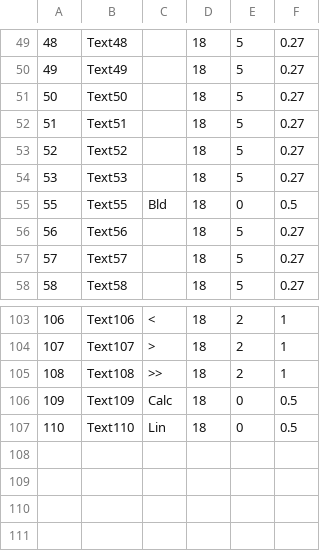
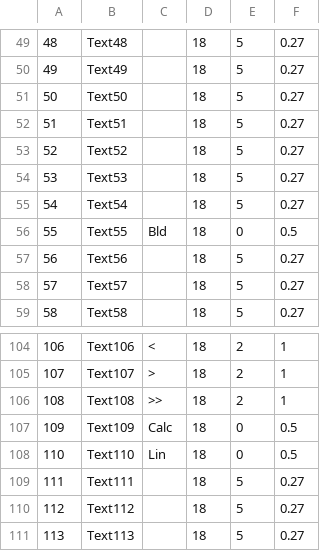
Before and after one commit to s-takato/ketcindysample, a CSV file: ketmath/keylist.csv, drawn as a sheet; only a part is shown, gaps mark what is left out; the diff names each change by its address in the sheet, - before the commit and + after, or states it on an @@ line.

Commit message:
ketmath(pos)

```diff
--- a/ketmath/keylist.csv
+++ b/ketmath/keylist.csv
+row 55: 54 | Text54 |  | 18 | 5 | 0.27
+row 109: 111 | Text111 |  | 18 | 5 | 0.27
+row 110: 112 | Text112 |  | 18 | 5 | 0.27
+row 111: 113 | Text113 |  | 18 | 5 | 0.27
```
Also changed, not shown: 7 other files.
